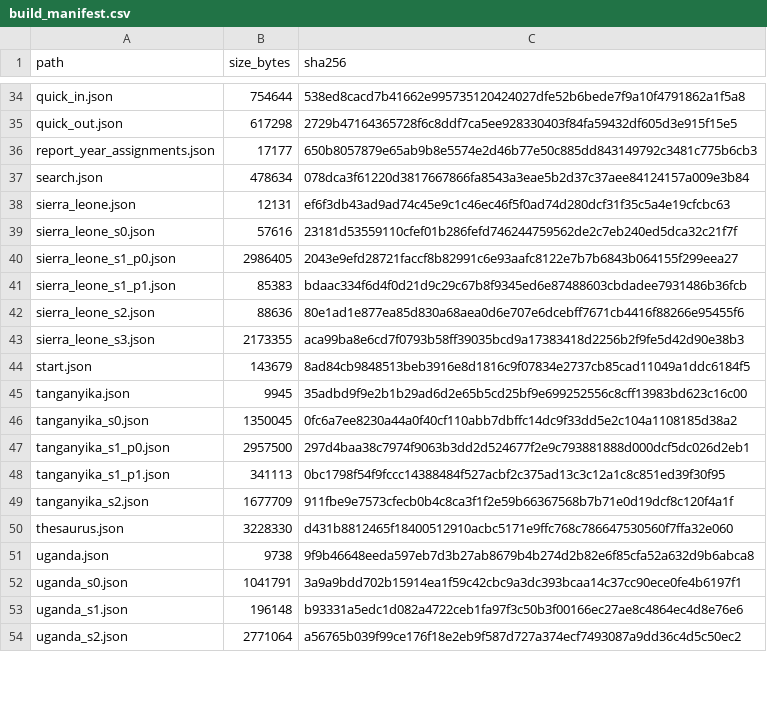
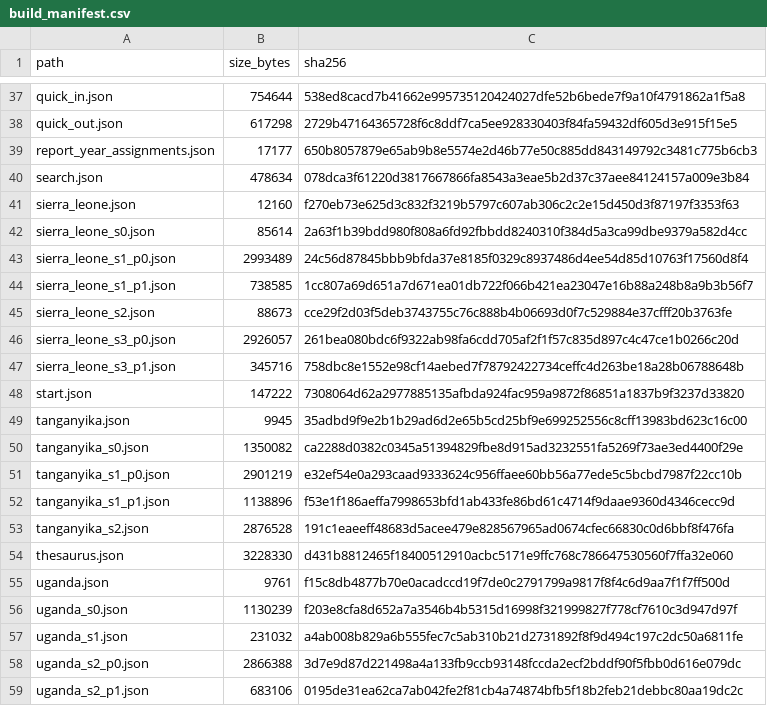
Before and after one commit to igbaccin/cm-atlas, a CSV file: data/build_manifest.csv, drawn as a sheet; only a part is shown, gaps mark what is left out; the diff covers the shown part only.

Commit message:
Offer only options with figures; add men and women where printed apart
The People list and the counts of each place now offer only what has figures
for the count on screen (no Goan under Uganda's in-patients), and a choice
left over from another view falls back to the standard one. New Sex choice:
men or women alone, from the columns the reports print by sex, for the years
whose tables all print them apart (men and women within 5% of both sexes);
the years left out are named. The standard view is unchanged.

```diff
--- a/data/build_manifest.csv
+++ b/data/build_manifest.csv
@@ -37,18 +40,20 @@ report_year_assignments.json,17177,650b8057879e65ab9b8e5574e2d46b77e50c885dd8431
 search.json,478634,078dca3f61220d3817667866fa8543a3eae5b2d37c37aee84124157a009e3b84
-sierra_leone.json,12131,ef6f3db43ad9ad74c45e9c1c46ec46f5f0ad74d280dcf31f35c5a4e19cfcbc63
-sierra_leone_s0.json,57616,23181d53559110cfef01b286fefd746244759562de2c7eb240ed5dca32c21f7f
-sierra_leone_s1_p0.json,2986405,2043e9efd28721faccf8b82991c6e93aafc8122e7b7b6843b064155f299eea27
-sierra_leone_s1_p1.json,85383,bdaac334f6d4f0d21d9c29c67b8f9345ed6e87488603cbdadee7931486b36fcb
-sierra_leone_s2.json,88636,80e1ad1e877ea85d830a68aea0d6e707e6dcebff7671cb4416f88266e95455f6
-sierra_leone_s3.json,2173355,aca99ba8e6cd7f0793b58ff39035bcd9a17383418d2256b2f9fe5d42d90e38b3
-start.json,143679,8ad84cb9848513beb3916e8d1816c9f07834e2737cb85cad11049a1ddc6184f5
+sierra_leone.json,12160,f270eb73e625d3c832f3219b5797c607ab306c2c2e15d450d3f87197f3353f63
+sierra_leone_s0.json,85614,2a63f1b39bdd980f808a6fd92fbbdd8240310f384d5a3ca99dbe9379a582d4cc
+sierra_leone_s1_p0.json,2993489,24c56d87845bbb9bfda37e8185f0329c8937486d4ee54d85d10763f17560d8f4
+sierra_leone_s1_p1.json,738585,1cc807a69d651a7d671ea01db722f066b421ea23047e16b88a248b8a9b3b56f7
+sierra_leone_s2.json,88673,cce29f2d03f5deb3743755c76c888b4b06693d0f7c529884e37cfff20b3763fe
+sierra_leone_s3_p0.json,2926057,261bea080bdc6f9322ab98fa6cdd705af2f1f57c835d897c4c47ce1b0266c20d
+sierra_leone_s3_p1.json,345716,758dbc8e1552e98cf14aebed7f78792422734ceffc4d263be18a28b06788648b
+start.json,147222,7308064d62a2977885135afbda924fac959a9872f86851a1837b9f3237d33820
 tanganyika.json,9945,35adbd9f9e2b1b29ad6d2e65b5cd25bf9e699252556c8cff13983bd623c16c00
-tanganyika_s0.json,1350045,0fc6a7ee8230a44a0f40cf110abb7dbffc14dc9f33dd5e2c104a1108185d38a2
-tanganyika_s1_p0.json,2957500,297d4baa38c7974f9063b3dd2d524677f2e9c793881888d000dcf5dc026d2eb1
-tanganyika_s1_p1.json,341113,0bc1798f54f9fccc14388484f527acbf2c375ad13c3c12a1c8c851ed39f30f95
-tanganyika_s2.json,1677709,911fbe9e7573cfecb0b4c8ca3f1f2e59b66367568b7b71e0d19dcf8c120f4a1f
+tanganyika_s0.json,1350082,ca2288d0382c0345a51394829fbe8d915ad3232551fa5269f73ae3ed4400f29e
+tanganyika_s1_p0.json,2901219,e32ef54e0a293caad9333624c956ffaee60bb56a77ede5c5bcbd7987f22cc10b
+tanganyika_s1_p1.json,1138896,f53e1f186aeffa7998653bfd1ab433fe86bd61c4714f9daae9360d4346cecc9d
+tanganyika_s2.json,2876528,191c1eaeeff48683d5acee479e828567965ad0674cfec66830c0d6bbf8f476fa
 thesaurus.json,3228330,d431b8812465f18400512910acbc5171e9ffc768c786647530560f7ffa32e060
-uganda.json,9738,9f9b46648eeda597eb7d3b27ab8679b4b274d2b82e6f85cfa52a632d9b6abca8
-uganda_s0.json,1041791,3a9a9bdd702b15914ea1f59c42cbc9a3dc393bcaa14c37cc90ece0fe4b6197f1
-uganda_s1.json,196148,b93331a5edc1d082a4722ceb1fa97f3c50b3f00166ec27ae8c4864ec4d8e76e6
-uganda_s2.json,2771064,a56765b039f99ce176f18e2eb9f587d727a374ecf7493087a9dd36c4d5c50ec2
+uganda.json,9761,f15c8db4877b70e0acadccd19f7de0c2791799a9817f8f4c6d9aa7f1f7ff500d
+uganda_s0.json,1130239,f203e8cfa8d652a7a3546b4b5315d16998f321999827f778cf7610c3d947d97f
+uganda_s1.json,231032,a4ab008b829a6b555fec7c5ab310b21d2731892f8f9d494c197c2dc50a6811fe
+uganda_s2_p0.json,2866388,3d7e9d87d221498a4a133fb9ccb93148fccda2ecf2bddf90f5fbb0d616e079dc
+uganda_s2_p1.json,683106,0195de31ea62ca7ab042fe2f81cb4a74874bfb5f18b2feb21debbc80aa19dc2c
```
Also changed, not shown: 5 added rows, 2 removed rows and 55 edited cells elsewhere in this file, data/http_checks.csv, 57 other files.
